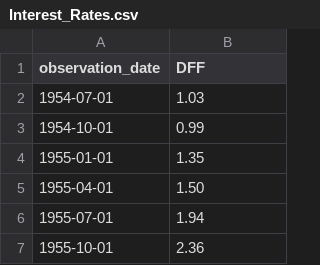
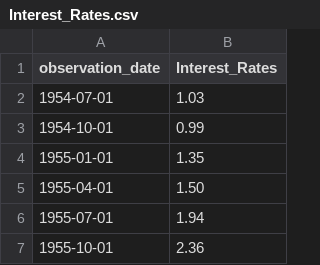
Before and after one commit to Makster04/FINAL_CAPSTONE_PROJECT, a CSV file: Leading/Interest_Rates.csv, drawn as a sheet; only a part is shown.

```diff
--- a/Leading/Interest_Rates.csv
+++ b/Leading/Interest_Rates.csv
@@ -1,2 +1,2 @@
-observation_date,DFF
+observation_date,Interest_Rates
 1954-07-01,1.03
```
Also changed, not shown: Coincident/Capacity_Utilization_Index.csv, Coincident/Retail_Sales.csv, 16 other files.
